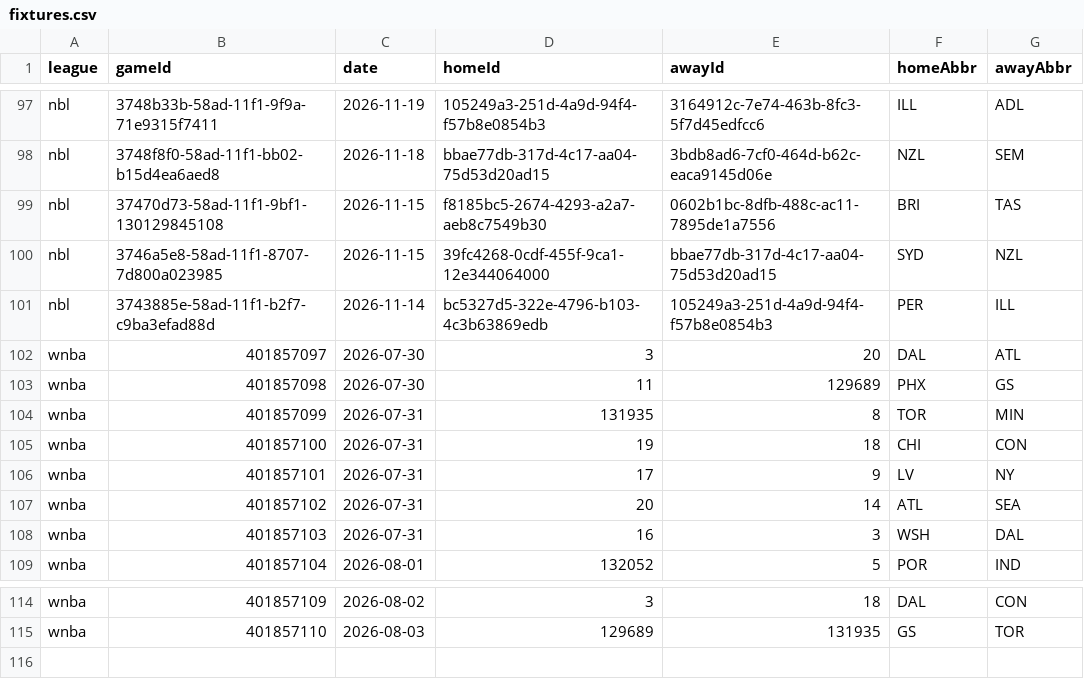
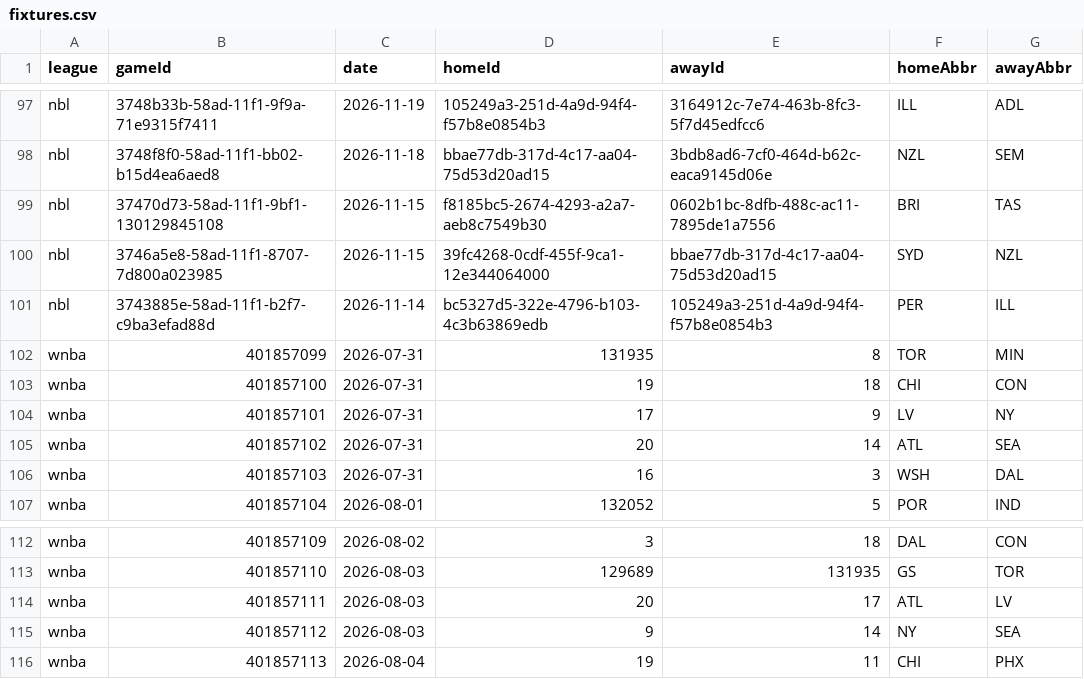
Before and after one commit to DanielTomaro13/Basketball-Modelling, a CSV file: data/fixtures.csv, drawn as a sheet; only a part is shown, gaps mark what is left out; removed rows and columns are numbered as before the commit, all else as after; the diff names each change by its address in the sheet, - before the commit and + after, or states it on an @@ line.

```diff
--- a/data/fixtures.csv
+++ b/data/fixtures.csv
-row 102: wnba | 401857097 | 2026-07-30 | 3 | 20 | DAL | ATL
-row 103: wnba | 401857098 | 2026-07-30 | 11 | 129689 | PHX | GS
+row 114: wnba | 401857111 | 2026-08-03 | 20 | 17 | ATL | LV
+row 115: wnba | 401857112 | 2026-08-03 | 9 | 14 | NY | SEA
+row 116: wnba | 401857113 | 2026-08-04 | 19 | 11 | CHI | PHX
```
Also changed, not shown: reports/predictions.csv, 35 other files.
